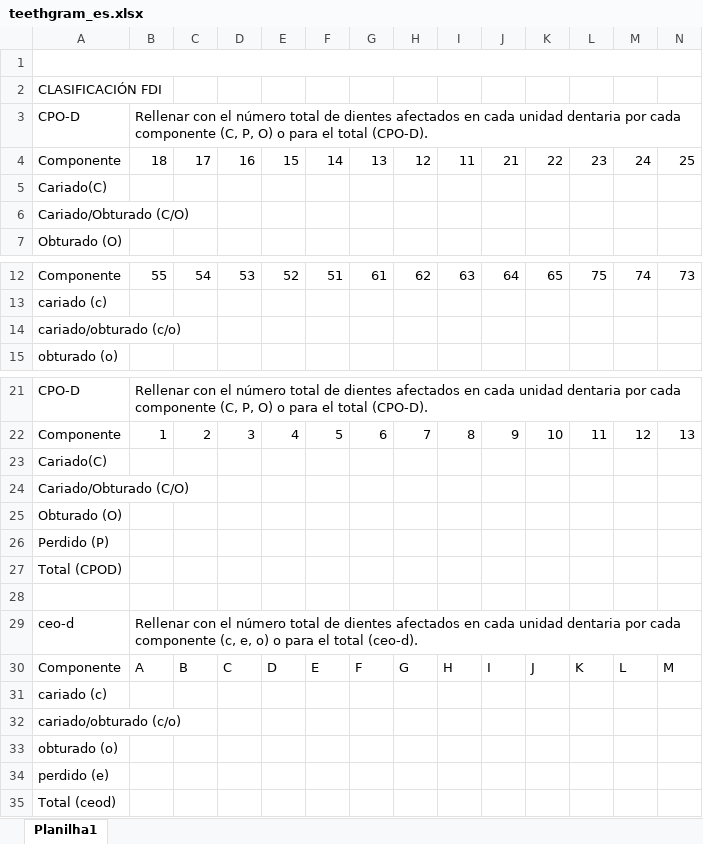
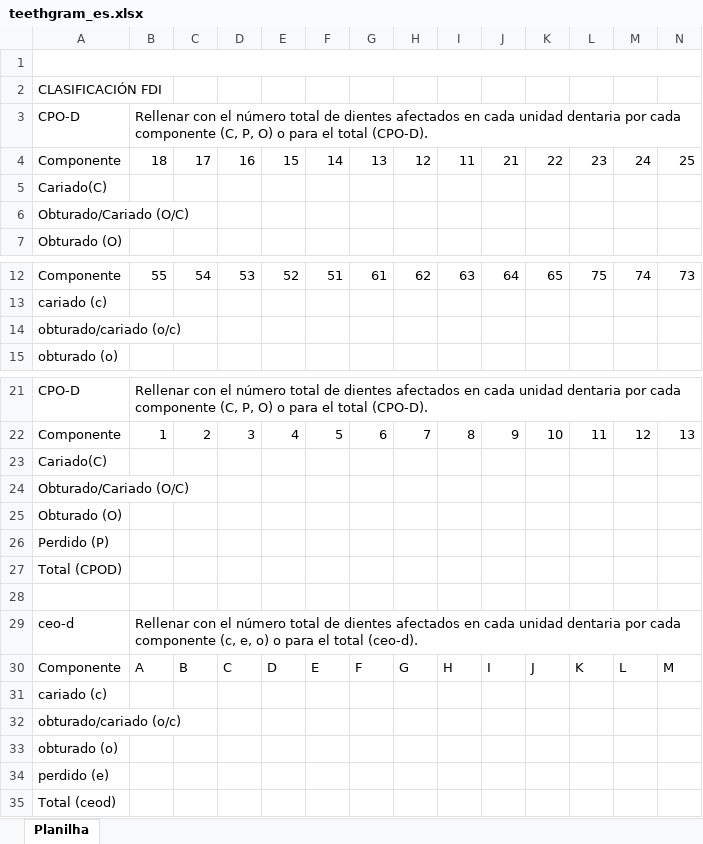
Before and after one commit to DavidVSantiago/teethGram, an Excel workbook: app/assets/planilhas/teethgram_es.xlsx, sheet Planilha, drawn as a sheet; only a part is shown, gaps mark what is left out; values as stored, in another font and other column widths than the file's, no cell formats; the diff covers the shown part only; the diff names each change by its address in the sheet, - before the commit and + after, or states it on an @@ line.

```diff
--- a/app/assets/planilhas/teethgram_es.xlsx (sheet Planilha)
+++ b/app/assets/planilhas/teethgram_es.xlsx (sheet Planilha)
-sheet tab: Planilha1
+sheet tab: Planilha
-B3:AG3 merged
+B3:U3 merged
-A6: Cariado/Obturado (C/O)
+A6: Obturado/Cariado (O/C)
-A14: cariado/obturado (c/o)
+A14: obturado/cariado (o/c)
-A24: Cariado/Obturado (C/O)
+A24: Obturado/Cariado (O/C)
-A32: cariado/obturado (c/o)
+A32: obturado/cariado (o/c)
```
Also changed, not shown: merged cells elsewhere in this sheet, cell formats, app/assets/planilhas/teethgram_en.xlsx, app/assets/planilhas/teethgram_fr.xlsx, 4 other files.
